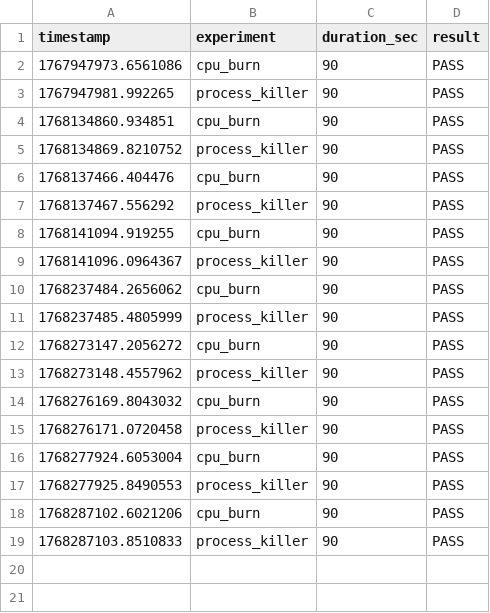
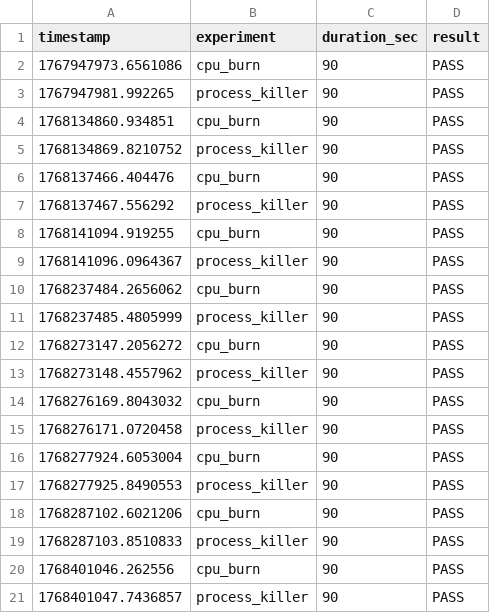
Before and after one commit to jdiitm/project_iris, a CSV file: chaos_experiments.csv, drawn as a sheet; the diff names each change by its address in the sheet, - before the commit and + after, or states it on an @@ line.

```diff
--- a/chaos_experiments.csv
+++ b/chaos_experiments.csv
+row 20: 1768401046.262556 | cpu_burn | 90 | PASS
+row 21: 1768401047.7436857 | process_killer | 90 | PASS
```
Also changed, not shown: recovery_metrics.csv, resource_usage.csv, 13 other files.
